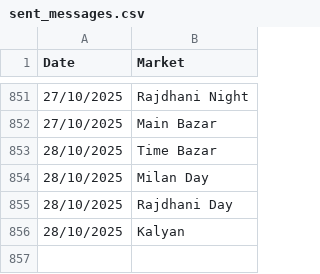
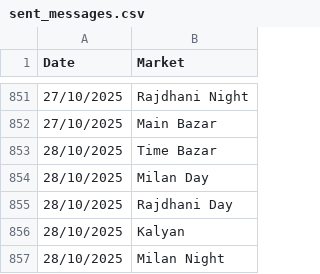
Before and after one commit to Vishalsnw/KalyanX_Telegram, a CSV file: sent_messages.csv, drawn as a sheet; only a part is shown, gaps mark what is left out; the diff names each change by its address in the sheet, - before the commit and + after, or states it on an @@ line.

Commit message:
Auto update CSV logs

```diff
--- a/sent_messages.csv
+++ b/sent_messages.csv
+row 857: 28/10/2025 | Milan Night
```
